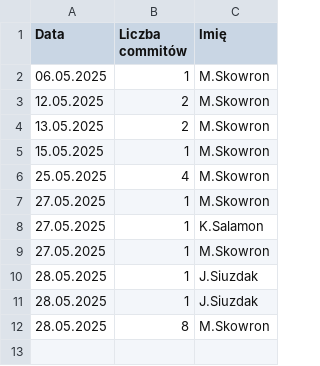
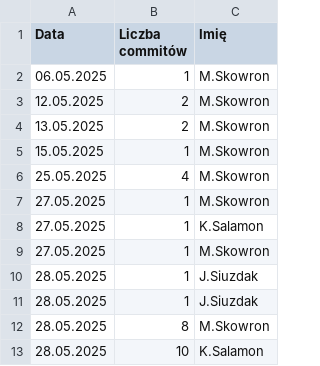
Before and after one commit to Noniewiemwlasnie/Mastermind-NPG, a CSV file: commity.csv, drawn as a sheet; the diff names each change by its address in the sheet, - before the commit and + after, or states it on an @@ line.

Commit message:
komity

```diff
--- a/commity.csv
+++ b/commity.csv
+row 13: 28.05.2025 | 10 | K.Salamon
```
